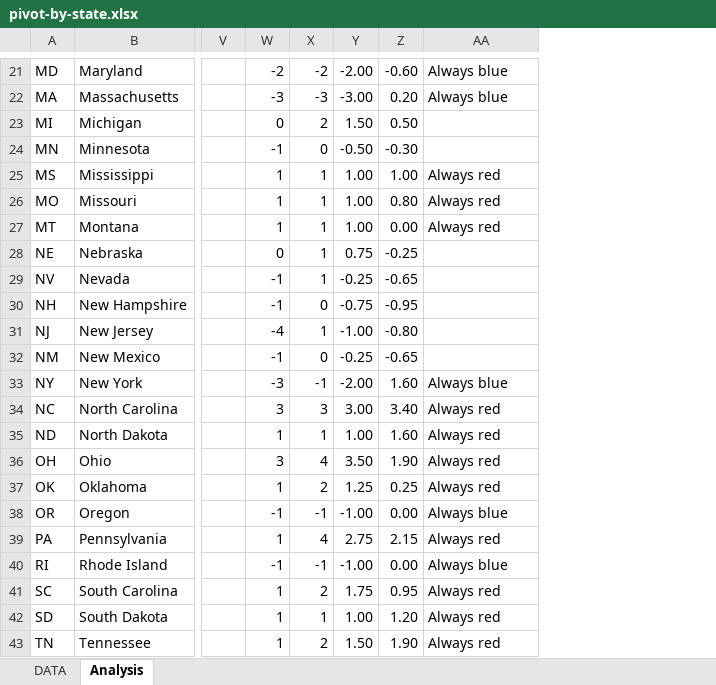
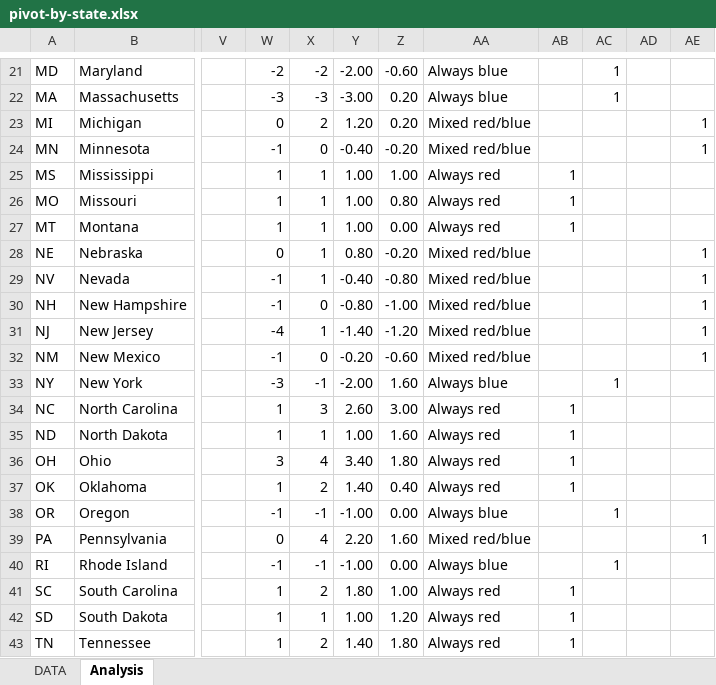
Before and after one commit to alecramsay/ushouse, an Excel workbook: data/analysis/pivot-by-state.xlsx, sheet Analysis, drawn as a sheet; only a part is shown, gaps mark what is left out; values as stored, in another font and other column widths than the file's, no borders; the diff covers the shown part only; the diff names each change by its address in the sheet, - before the commit and + after, or states it on an @@ line.

```diff
--- a/data/analysis/pivot-by-state.xlsx (sheet Analysis)
+++ b/data/analysis/pivot-by-state.xlsx (sheet Analysis)
+column AB, rows 25-43: 1 | 1 | 1 |  |  |  |  |  |  | 1 | 1 | 1 | 1 |  |  |  | 1 | 1 | 1
+column AC, rows 21-40: 1 | 1 |  |  |  |  |  |  |  |  |  |  | 1 |  |  |  |  | 1 |  | 1
+column AD, empty
+column AE, rows 23-39: 1 | 1 |  |  |  | 1 | 1 | 1 | 1 | 1 |  |  |  |  |  |  | 1
-Y23: 1.50
+Y23: 1.20
-Z23: 0.50
+Z23: 0.20
-AA23:AA24: (empty)
+AA23:AA24: Mixed red/blue
-Y24: -0.50
+Y24: -0.40
-Z24: -0.30
+Z24: -0.20
-Y28: 0.75
+Y28: 0.80
-Z28: -0.25
+Z28: -0.20
-AA28:AA32: (empty)
+AA28:AA32: Mixed red/blue
-Y29: -0.25
+Y29: -0.40
-Z29: -0.65
+Z29: -0.80
-Y30: -0.75
+Y30: -0.80
-Z30: -0.95
+Z30: -1.00
-Y31: -1.00
+Y31: -1.40
-Z31: -0.80
+Z31: -1.20
-Y32: -0.25
+Y32: -0.20
-Z32: -0.65
+Z32: -0.60
-W34: 3
+W34: 1
-Y34: 3.00
+Y34: 2.60
-Z34: 3.40
+Z34: 3.00
-Y36: 3.50
+Y36: 3.40
-Z36: 1.90
+Z36: 1.80
-Y37: 1.25
+Y37: 1.40
-Z37: 0.25
+Z37: 0.40
-W39: 1
+W39: 0
-Y39: 2.75
+Y39: 2.20
-Z39: 2.15
+Z39: 1.60
-AA39: Always red
+AA39: Mixed red/blue
-Y41: 1.75
+Y41: 1.80
-Z41: 0.95
+Z41: 1.00
-Y43: 1.50
+Y43: 1.40
-Z43: 1.90
+Z43: 1.80
```
Also changed, not shown: 1 added row, 1 removed row and 58 edited cells elsewhere in this sheet, formulas that keep their value, 3 other files.
